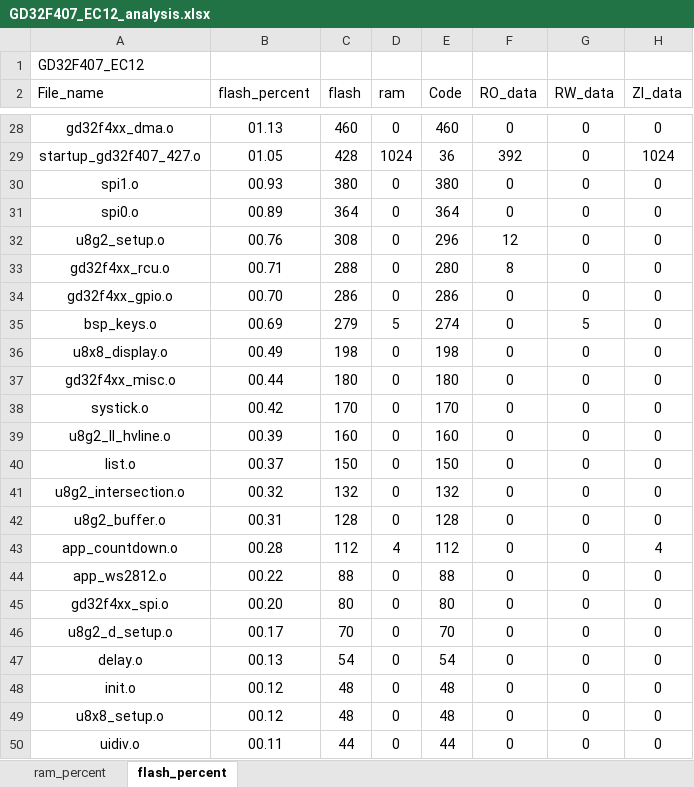
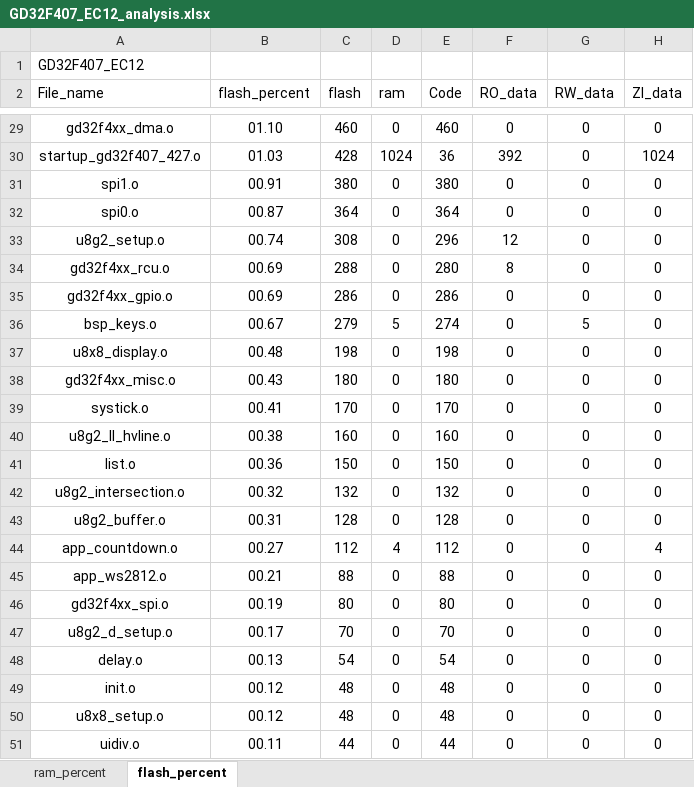
Before and after one commit to J1ntttao/SecretMachineGD32, an Excel workbook: Project/GD32F407_EC12_analysis.xlsx, sheet flash_percent, drawn as a sheet; only a part is shown, gaps mark what is left out; values as stored, in another font and other column widths than the file's, no borders; charts and pictures and table styles not drawn; addresses are those after the commit; the diff covers the shown part only; the diff names each change by its address in the sheet, - before the commit and + after, or states it on an @@ line.

```diff
--- a/Project/GD32F407_EC12_analysis.xlsx (sheet flash_percent)
+++ b/Project/GD32F407_EC12_analysis.xlsx (sheet flash_percent)
-B29 (flash_percent): 01.13
+B29 (flash_percent): 01.10
-B30 (flash_percent): 01.05
+B30 (flash_percent): 01.03
-B31 (flash_percent): 00.93
+B31 (flash_percent): 00.91
-B32 (flash_percent): 00.89
+B32 (flash_percent): 00.87
-B33 (flash_percent): 00.76
+B33 (flash_percent): 00.74
-B34 (flash_percent): 00.71
+B34 (flash_percent): 00.69
-B35 (flash_percent): 00.70
+B35 (flash_percent): 00.69
-B36 (flash_percent): 00.69
+B36 (flash_percent): 00.67
-B37 (flash_percent): 00.49
+B37 (flash_percent): 00.48
-B38 (flash_percent): 00.44
+B38 (flash_percent): 00.43
-B39 (flash_percent): 00.42
+B39 (flash_percent): 00.41
-B40 (flash_percent): 00.39
+B40 (flash_percent): 00.38
-B41 (flash_percent): 00.37
+B41 (flash_percent): 00.36
-B44 (flash_percent): 00.28
+B44 (flash_percent): 00.27
-B45 (flash_percent): 00.22
+B45 (flash_percent): 00.21
-B46 (flash_percent): 00.20
+B46 (flash_percent): 00.19
```
Also changed, not shown: 2 added rows, 1 removed row and 28 edited cells elsewhere in this sheet, sheet ram_percent, charts or pictures, 10 other files.
